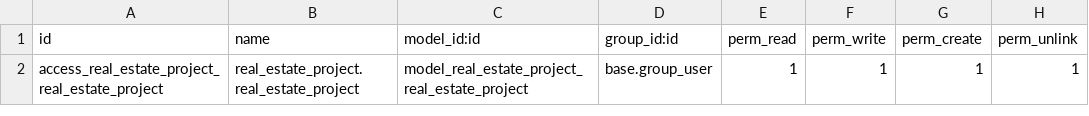
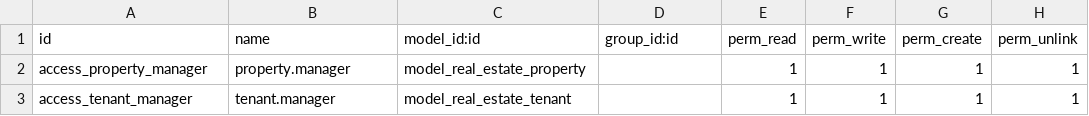
Before and after one commit to Abdelrahman44550/real_estate_project, a CSV file: real_estate/security/ir.model.access.csv, drawn as a sheet.

```diff
--- a/real_estate/security/ir.model.access.csv
+++ b/real_estate/security/ir.model.access.csv
@@ -1,2 +1,3 @@
 id,name,model_id:id,group_id:id,perm_read,perm_write,perm_create,perm_unlink
-access_real_estate_project_real_estate_project,real_estate_project.real_estate_project,model_real_estate_project_real_estate_project,base.group_user,1,1,1,1
+access_property_manager,property.manager,model_real_estate_property,,1,1,1,1
+access_tenant_manager,tenant.manager,model_real_estate_tenant,,1,1,1,1
```
Also changed, not shown: 9 other files.
